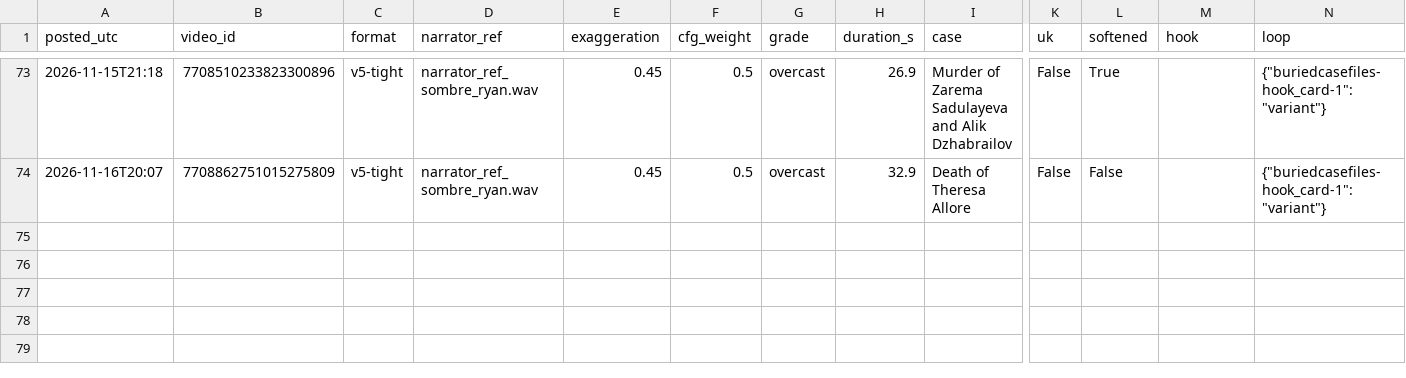
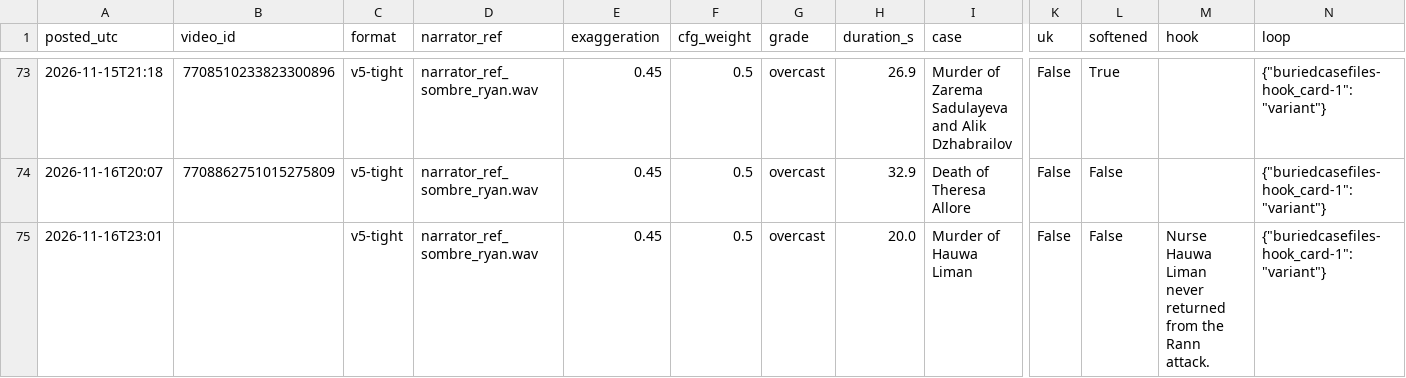
Before and after one commit to maxwilliamfoster-sys/youtube-automation, a CSV file: analytics/posts_log.csv, drawn as a sheet; only a part is shown, gaps mark what is left out; rows hold the shown columns only; the diff names each change by its address in the sheet, - before the commit and + after, or states it on an @@ line.

```diff
--- a/analytics/posts_log.csv
+++ b/analytics/posts_log.csv
+row 75: 2026-11-16T23:01 |  | v5-tight | narrator_ref_sombre_ryan.wav | 0.45 | 0.5 | overcast | 20.0 | Murder of Hauwa Liman | False | False | Nurse Hauwa Liman never returned from the Rann attack. | {"buriedcasefiles-hook_card-1": "variant"}
```
Also changed, not shown: 5 other files.
